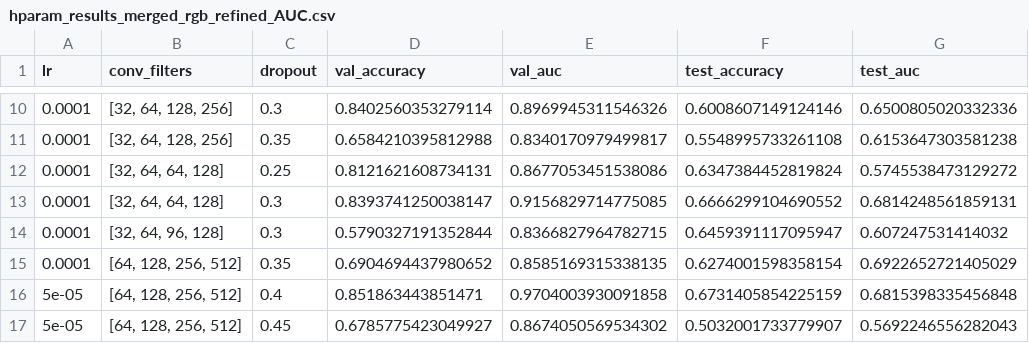
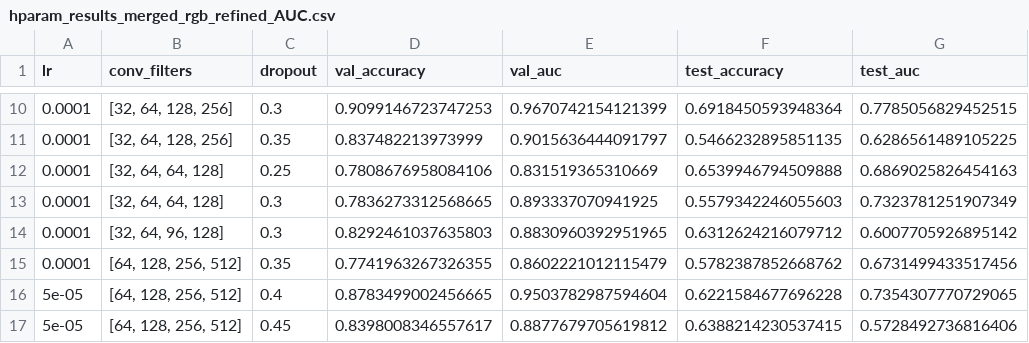
Before and after one commit to JustinBleiwas/DeepfakeImageClassifier, a CSV file: Experiments/Results/hparam_results_merged_rgb_refined_AUC.csv, drawn as a sheet; only a part is shown, gaps mark what is left out; the diff covers the shown part only.

```diff
--- a/Experiments/Results/hparam_results_merged_rgb_refined_AUC.csv
+++ b/Experiments/Results/hparam_results_merged_rgb_refined_AUC.csv
@@ -10,8 +10,8 @@ lr,conv_filters,dropout,val_accuracy,val_auc,test_accuracy,test_auc
-0.0001,"[32, 64, 128, 256]",0.3,0.8402560353279114,0.8969945311546326,0.6008607149124146,0.6500805020332336
-0.0001,"[32, 64, 128, 256]",0.35,0.6584210395812988,0.8340170979499817,0.5548995733261108,0.6153647303581238
-0.0001,"[32, 64, 64, 128]",0.25,0.8121621608734131,0.8677053451538086,0.6347384452819824,0.5745538473129272
-0.0001,"[32, 64, 64, 128]",0.3,0.8393741250038147,0.9156829714775085,0.6666299104690552,0.6814248561859131
-0.0001,"[32, 64, 96, 128]",0.3,0.5790327191352844,0.8366827964782715,0.6459391117095947,0.607247531414032
-0.0001,"[64, 128, 256, 512]",0.35,0.6904694437980652,0.8585169315338135,0.6274001598358154,0.6922652721405029
-5e-05,"[64, 128, 256, 512]",0.4,0.851863443851471,0.9704003930091858,0.6731405854225159,0.6815398335456848
-5e-05,"[64, 128, 256, 512]",0.45,0.6785775423049927,0.8674050569534302,0.5032001733779907,0.5692246556282043
+0.0001,"[32, 64, 128, 256]",0.3,0.9099146723747253,0.9670742154121399,0.6918450593948364,0.7785056829452515
+0.0001,"[32, 64, 128, 256]",0.35,0.837482213973999,0.9015636444091797,0.5466232895851135,0.6286561489105225
+0.0001,"[32, 64, 64, 128]",0.25,0.7808676958084106,0.831519365310669,0.6539946794509888,0.6869025826454163
+0.0001,"[32, 64, 64, 128]",0.3,0.7836273312568665,0.893337070941925,0.5579342246055603,0.7323781251907349
+0.0001,"[32, 64, 96, 128]",0.3,0.8292461037635803,0.8830960392951965,0.6312624216079712,0.6007705926895142
+0.0001,"[64, 128, 256, 512]",0.35,0.7741963267326355,0.8602221012115479,0.5782387852668762,0.6731499433517456
+5e-05,"[64, 128, 256, 512]",0.4,0.8783499002456665,0.9503782987594604,0.6221584677696228,0.7354307770729065
+5e-05,"[64, 128, 256, 512]",0.45,0.8398008346557617,0.8877679705619812,0.6388214230537415,0.5728492736816406
```
Also changed, not shown: 72 edited cells elsewhere in this file, 2 other files.
